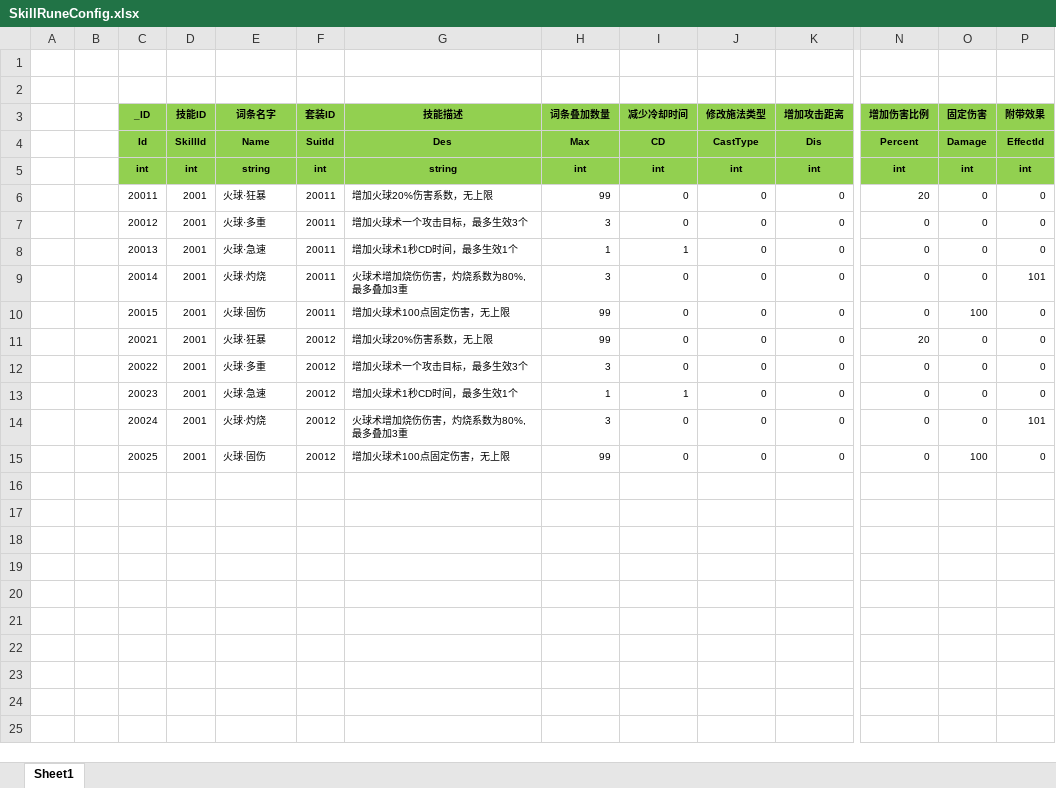
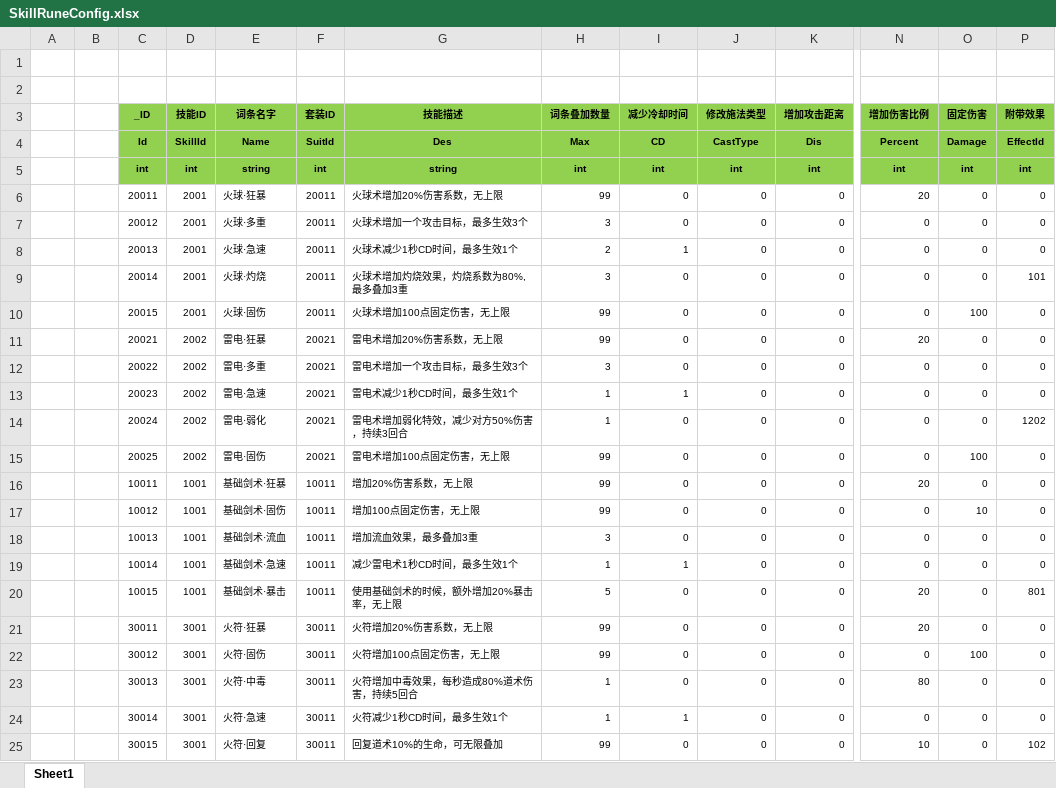
Before and after one commit to wokanjianyang/WrittenLegend, an Excel workbook: Excel/SkillRuneConfig.xlsx, sheet Sheet1, drawn as a sheet; only a part is shown, gaps mark what is left out; values as stored, in another font and other column widths than the file's, no borders; rows hold the shown columns only; the diff names each change by its address in the sheet, - before the commit and + after, or states it on an @@ line.

```diff
--- a/Excel/SkillRuneConfig.xlsx (sheet Sheet1)
+++ b/Excel/SkillRuneConfig.xlsx (sheet Sheet1)
-G6 (技能描述): 增加火球20%伤害系数，无上限
+G6 (技能描述): 火球术增加20%伤害系数，无上限
-G7 (技能描述): 增加火球术一个攻击目标，最多生效3个
+G7 (技能描述): 火球术增加一个攻击目标，最多生效3个
-G8 (技能描述): 增加火球术1秒CD时间，最多生效1个
+G8 (技能描述): 火球术减少1秒CD时间，最多生效1个
-H8 (词条叠加数量): 1
+H8 (词条叠加数量): 2
-G9 (技能描述): 火球术增加烧伤伤害，灼烧系数为80%,最多叠加3重
+G9 (技能描述): 火球术增加灼烧效果，灼烧系数为80%,最多叠加3重
-G10 (技能描述): 增加火球术100点固定伤害，无上限
+G10 (技能描述): 火球术增加100点固定伤害，无上限
-D11:D15 (技能ID): 2001
+D11:D15 (技能ID): 2002
-E11 (词条名字): 火球·狂暴
+E11 (词条名字): 雷电·狂暴
-F11:F15 (套装ID): 20012
+F11:F15 (套装ID): 20021
-G11 (技能描述): 增加火球20%伤害系数，无上限
+G11 (技能描述): 雷电术增加20%伤害系数，无上限
-E12 (词条名字): 火球·多重
+E12 (词条名字): 雷电·多重
-G12 (技能描述): 增加火球术一个攻击目标，最多生效3个
+G12 (技能描述): 雷电术增加一个攻击目标，最多生效3个
-E13 (词条名字): 火球·急速
+E13 (词条名字): 雷电·急速
-G13 (技能描述): 增加火球术1秒CD时间，最多生效1个
+G13 (技能描述): 雷电术减少1秒CD时间，最多生效1个
-E14 (词条名字): 火球·灼烧
+E14 (词条名字): 雷电·弱化
-G14 (技能描述): 火球术增加烧伤伤害，灼烧系数为80%,最多叠加3重
+G14 (技能描述): 雷电术增加弱化特效，减少对方50%伤害，持续3回合
-H14 (词条叠加数量): 3
+H14 (词条叠加数量): 1
-P14 (附带效果): 101
+P14 (附带效果): 1202
-E15 (词条名字): 火球·固伤
+E15 (词条名字): 雷电·固伤
-G15 (技能描述): 增加火球术100点固定伤害，无上限
+G15 (技能描述): 雷电术增加100点固定伤害，无上限
+row 16:  |  | 10011 | 1001 | 基础剑术·狂暴 | 10011 | 增加20%伤害系数，无上限 | 99 | 0 | 0 | 0 | 20 | 0 | 0
+row 17:  |  | 10012 | 1001 | 基础剑术·固伤 | 10011 | 增加100点固定伤害，无上限 | 99 | 0 | 0 | 0 | 0 | 10 | 0
+row 18:  |  | 10013 | 1001 | 基础剑术·流血 | 10011 | 增加流血效果，最多叠加3重 | 3 | 0 | 0 | 0 | 0 | 0 | 0
+row 19:  |  | 10014 | 1001 | 基础剑术·急速 | 10011 | 减少雷电术1秒CD时间，最多生效1个 | 1 | 1 | 0 | 0 | 0 | 0 | 0
+row 20:  |  | 10015 | 1001 | 基础剑术·暴击 | 10011 | 使用基础剑术的时候，额外增加20%暴击率，无上限 | 5 | 0 | 0 | 0 | 20 | 0 | 801
+row 21:  |  | 30011 | 3001 | 火符·狂暴 | 30011 | 火符增加20%伤害系数，无上限 | 99 | 0 | 0 | 0 | 20 | 0 | 0
+row 22:  |  | 30012 | 3001 | 火符·固伤 | 30011 | 火符增加100点固定伤害，无上限 | 99 | 0 | 0 | 0 | 0 | 100 | 0
+row 23:  |  | 30013 | 3001 | 火符·中毒 | 30011 | 火符增加中毒效果，每秒造成80%道术伤害，持续5回合 | 1 | 0 | 0 | 0 | 80 | 0 | 0
+row 24:  |  | 30014 | 3001 | 火符·急速 | 30011 | 火符减少1秒CD时间，最多生效1个 | 1 | 1 | 0 | 0 | 0 | 0 | 0
+row 25:  |  | 30015 | 3001 | 火符·回复 | 30011 | 回复道术10%的生命，可无限叠加 | 99 | 0 | 0 | 0 | 10 | 0 | 102
```
Also changed, not shown: Excel/EffectConfig.xlsx, Excel/SkillConfig.xlsx, 10 other files.
